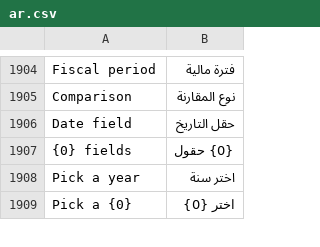
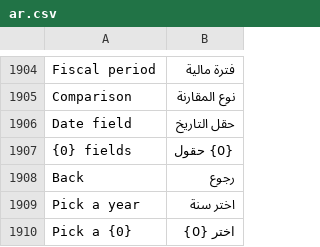
Before and after one commit to champion-alshwmi/whatsapp_next, a CSV file: whatsapp_next/translations/ar.csv, drawn as a sheet; only a part is shown, gaps mark what is left out; the diff names each change by its address in the sheet, - before the commit and + after, or states it on an @@ line.

```diff
--- a/whatsapp_next/translations/ar.csv
+++ b/whatsapp_next/translations/ar.csv
+row 1908: Back | رجوع
```
Also changed, not shown: 12 other files.
